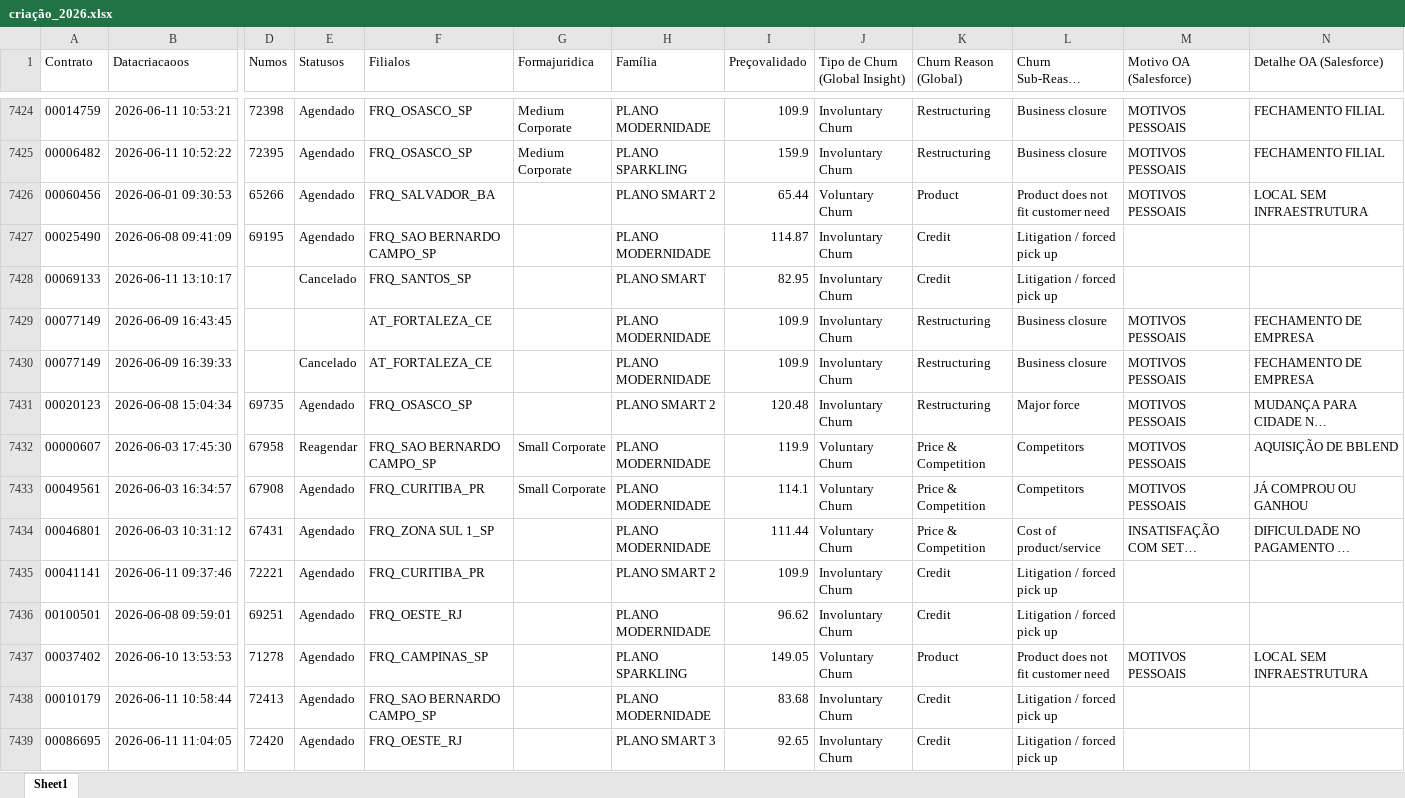
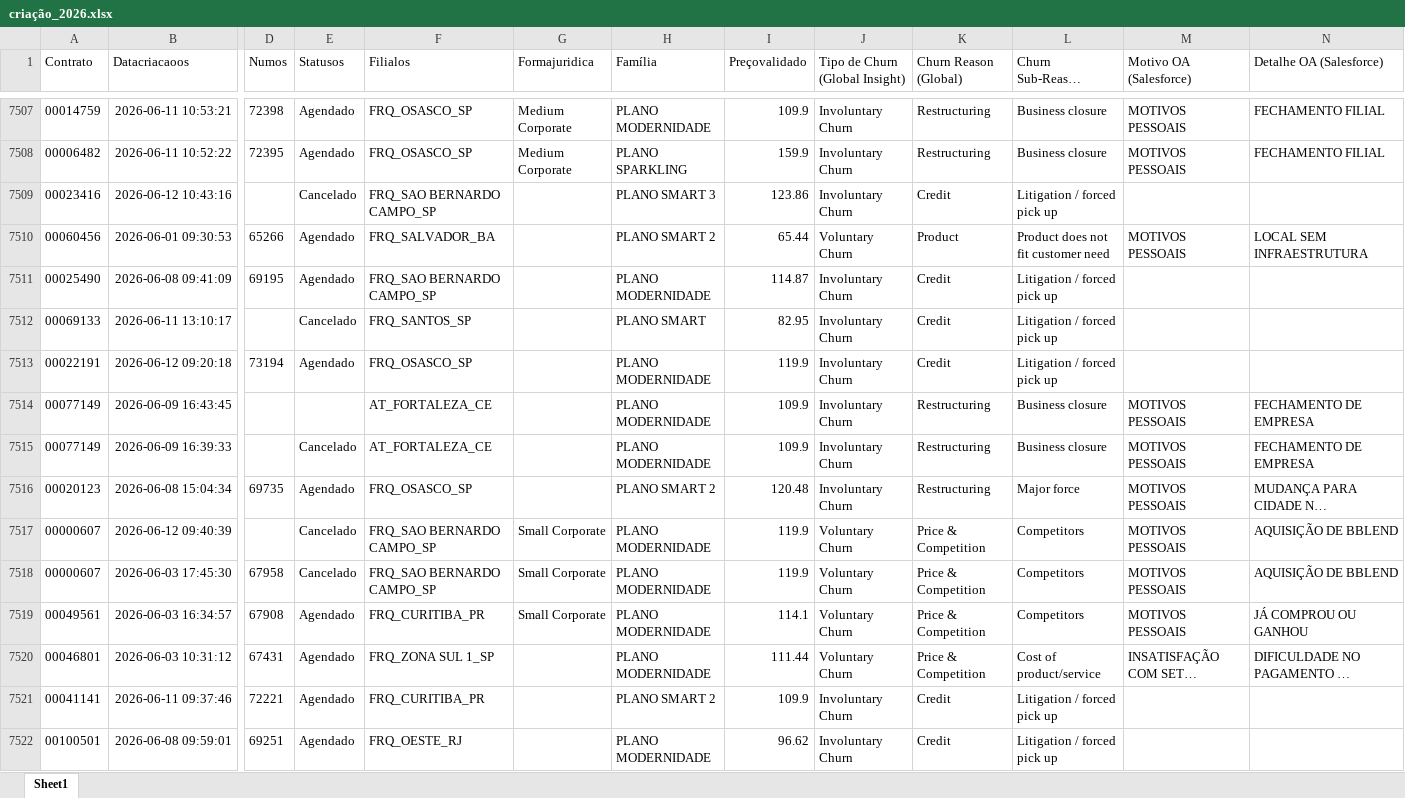
Before and after one commit to pedrofregulhe/churn_brazil, an Excel workbook: criação_2026.xlsx, sheet Sheet1, drawn as a sheet; only a part is shown, gaps mark what is left out; the shorter side is filled out with more unchanged rows; long unchanged cells end in …; values as stored, in another font and other column widths than the file's, no borders; addresses are those after the commit; rows hold the shown columns only; the diff covers the shown part only; the diff names each change by its address in the sheet, - before the commit and + after, or states it on an @@ line.

```diff
--- a/criação_2026.xlsx (sheet Sheet1)
+++ b/criação_2026.xlsx (sheet Sheet1)
+row 7509: 00023416 | 2026-06-12 10:43:16 |  | Cancelado | FRQ_SAO BERNARDO CAMPO_SP |  | PLANO SMART 3 | 123.86 | Involuntary Churn | Credit | Litigation / forced pick up
+row 7513: 00022191 | 2026-06-12 09:20:18 | 73194 | Agendado | FRQ_OSASCO_SP |  | PLANO MODERNIDADE | 119.9 | Involuntary Churn | Credit | Litigation / forced pick up
+row 7517: 00000607 | 2026-06-12 09:40:39 |  | Cancelado | FRQ_SAO BERNARDO CAMPO_SP | Small Corporate | PLANO MODERNIDADE | 119.9 | Voluntary Churn | Price & Competition | Competitors | MOTIVOS PESSOAIS | AQUISIÇÃO DE BBLEND
-E7518 (Statusos): Reagendar
+E7518 (Statusos): Cancelado
```
Also changed, not shown: 89 added rows and 59 edited cells elsewhere in this sheet, backlog_churn.xlsx, churn_2026.xlsx, 1 other file.
